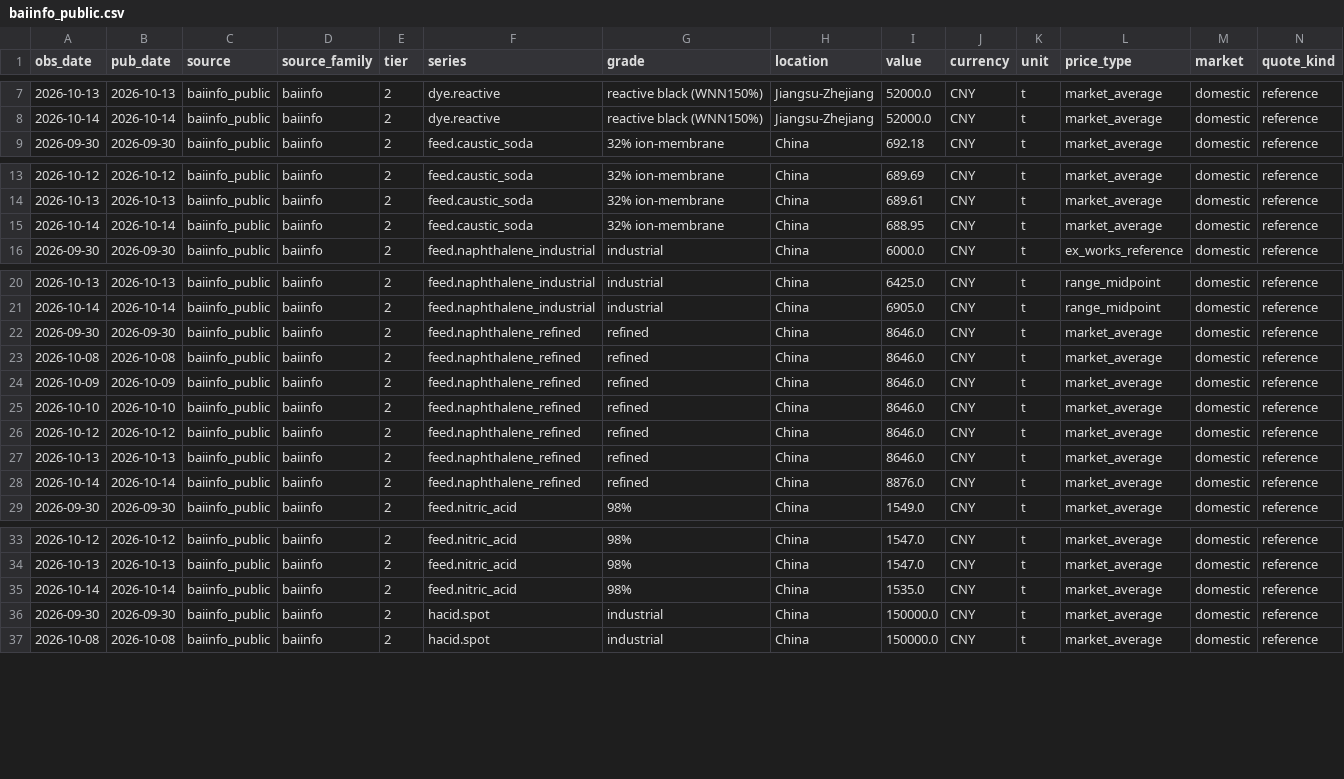
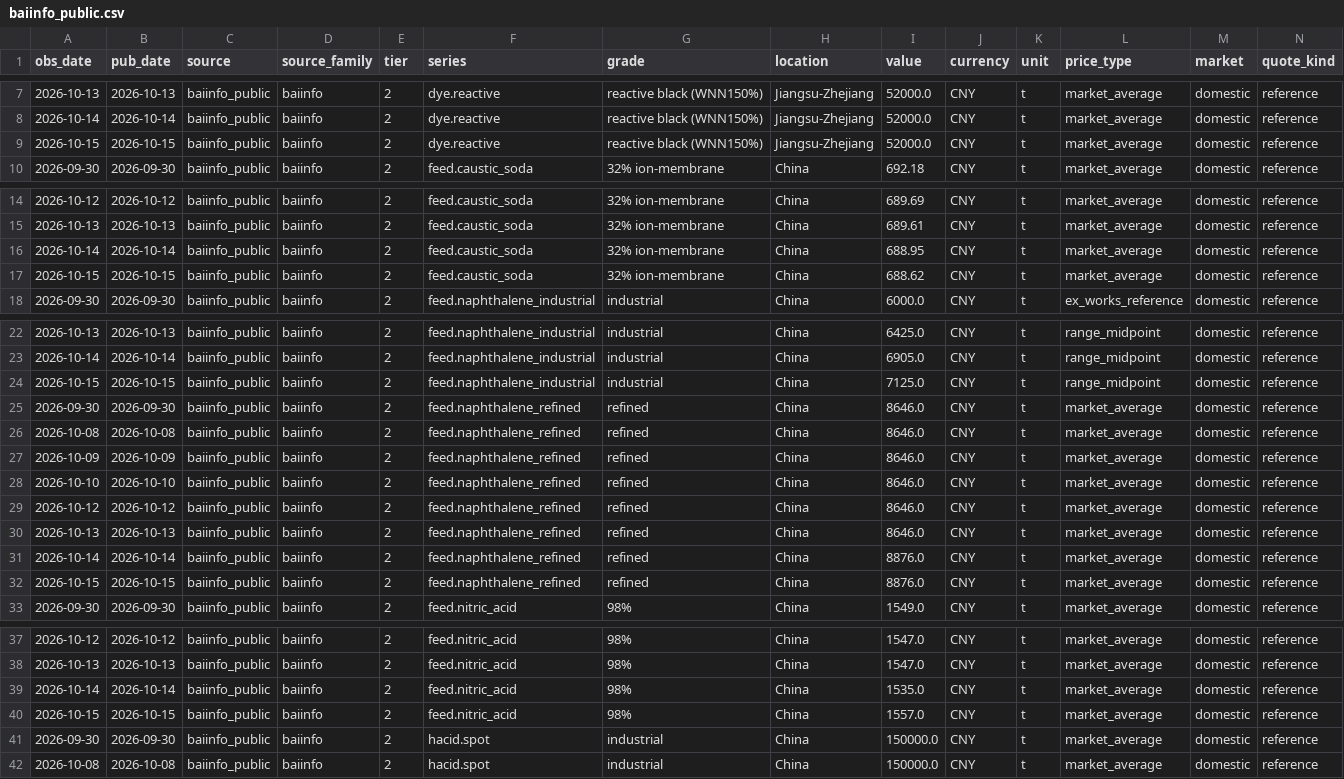
Before and after one commit to arhamsaraogi-star/chemical, a CSV file: data/observations/baiinfo_public.csv, drawn as a sheet; only a part is shown, gaps mark what is left out; rows hold the shown columns only; the diff covers the shown part only; the diff names each change by its address in the sheet, - before the commit and + after, or states it on an @@ line.

```diff
--- a/data/observations/baiinfo_public.csv
+++ b/data/observations/baiinfo_public.csv
+row 9: 2026-10-15 | 2026-10-15 | baiinfo_public | baiinfo | 2 | dye.reactive | reactive black (WNN150%) | Jiangsu-Zhejiang | 52000.0 | CNY | t | market_average | domestic | reference
+row 17: 2026-10-15 | 2026-10-15 | baiinfo_public | baiinfo | 2 | feed.caustic_soda | 32% ion-membrane | China | 688.62 | CNY | t | market_average | domestic | reference
+row 24: 2026-10-15 | 2026-10-15 | baiinfo_public | baiinfo | 2 | feed.naphthalene_industrial | industrial | China | 7125.0 | CNY | t | range_midpoint | domestic | reference
+row 32: 2026-10-15 | 2026-10-15 | baiinfo_public | baiinfo | 2 | feed.naphthalene_refined | refined | China | 8876.0 | CNY | t | market_average | domestic | reference
+row 40: 2026-10-15 | 2026-10-15 | baiinfo_public | baiinfo | 2 | feed.nitric_acid | 98% | China | 1557.0 | CNY | t | market_average | domestic | reference
```
Also changed, not shown: 1 added row elsewhere in this file, data/observations/ecb_fx.csv, 7 other files.
